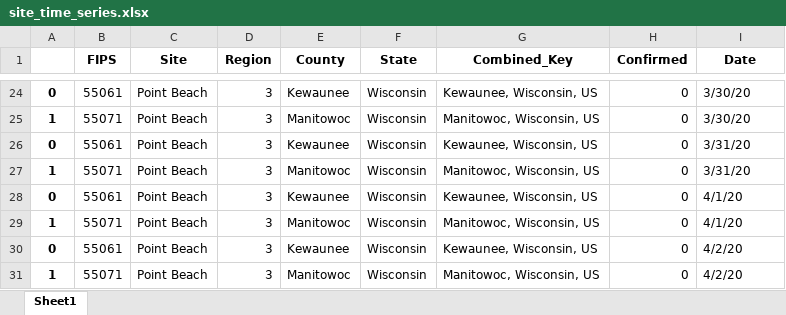
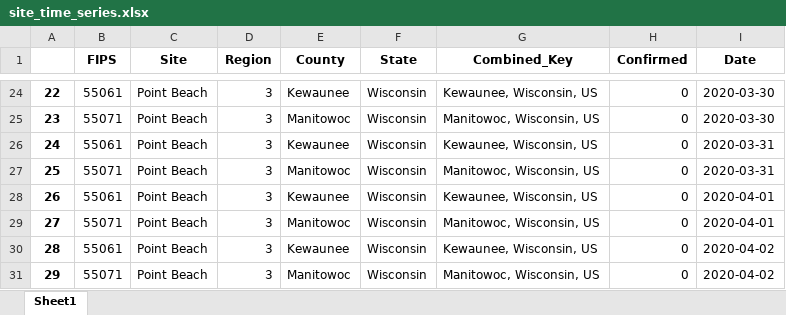
Before and after one commit to becbowen/COVID-19, an Excel workbook: clean_data/site_time_series.xlsx, sheet Sheet1, drawn as a sheet; only a part is shown, gaps mark what is left out; values as stored, in another font and other column widths than the file's, no borders; the diff covers the shown part only; the diff names each change by its address in the sheet, - before the commit and + after, or states it on an @@ line.

```diff
--- a/clean_data/site_time_series.xlsx (sheet Sheet1)
+++ b/clean_data/site_time_series.xlsx (sheet Sheet1)
-A24: 0
+A24: 22
-I24:I25 (Date): 3/30/20
+I24:I25 (Date): 2020-03-30
-A25: 1
+A25: 23
-A26: 0
+A26: 24
-I26:I27 (Date): 3/31/20
+I26:I27 (Date): 2020-03-31
-A27: 1
+A27: 25
-A28: 0
+A28: 26
-I28:I29 (Date): 4/1/20
+I28:I29 (Date): 2020-04-01
-A29: 1
+A29: 27
-A30: 0
+A30: 28
-I30:I31 (Date): 4/2/20
+I30:I31 (Date): 2020-04-02
-A31: 1
+A31: 29
```
Also changed, not shown: other rows of this sheet, 2 other files.
